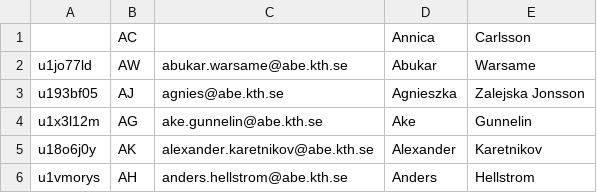
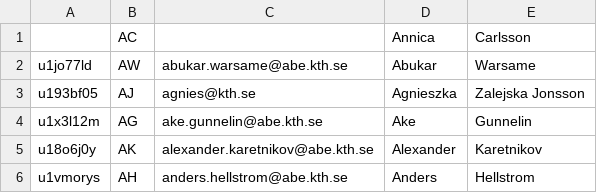
Before and after one commit to Andersh75/resurseffektivitet, a CSV file: app/static/teachers.csv, drawn as a sheet; only a part is shown.

```diff
--- a/app/static/teachers.csv
+++ b/app/static/teachers.csv
@@ -2,3 +2,3 @@
 u1jo77ld,AW,abukar.warsame@abe.kth.se,Abukar,Warsame
-u193bf05,AJ,agnies@abe.kth.se,Agnieszka,Zalejska Jonsson
+u193bf05,AJ,agnies@kth.se,Agnieszka,Zalejska Jonsson
 u1x3l12m,AG,ake.gunnelin@abe.kth.se,Ake,Gunnelin
```
Also changed, not shown: 1 other file.
